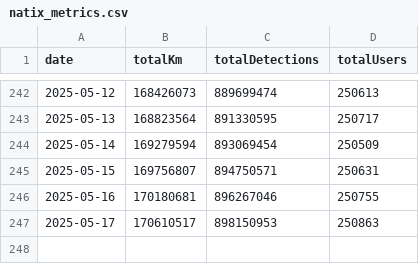
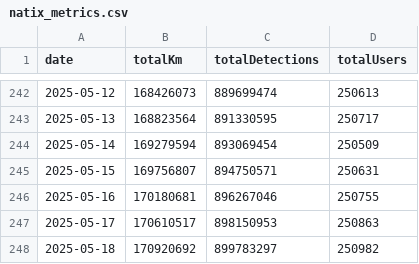
Before and after one commit to torrocus/natix, a CSV file: natix_metrics.csv, drawn as a sheet; only a part is shown, gaps mark what is left out.

Commit message:
Add NATIX Network metrics data

```diff
--- a/natix_metrics.csv
+++ b/natix_metrics.csv
@@ -247 +247,2 @@ date,totalKm,totalDetections,totalUsers
 2025-05-17,170610517,898150953,250863
+2025-05-18,170920692,899783297,250982
```
